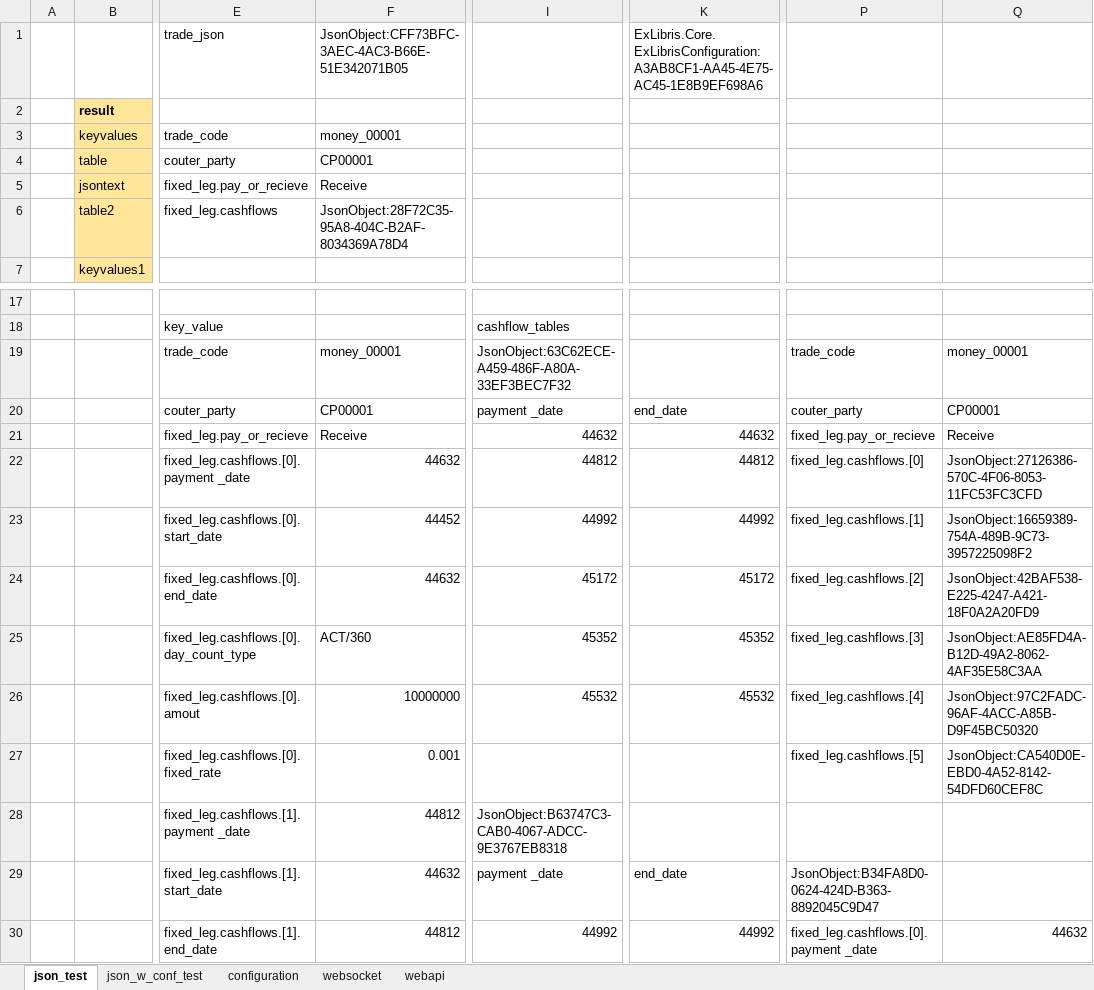
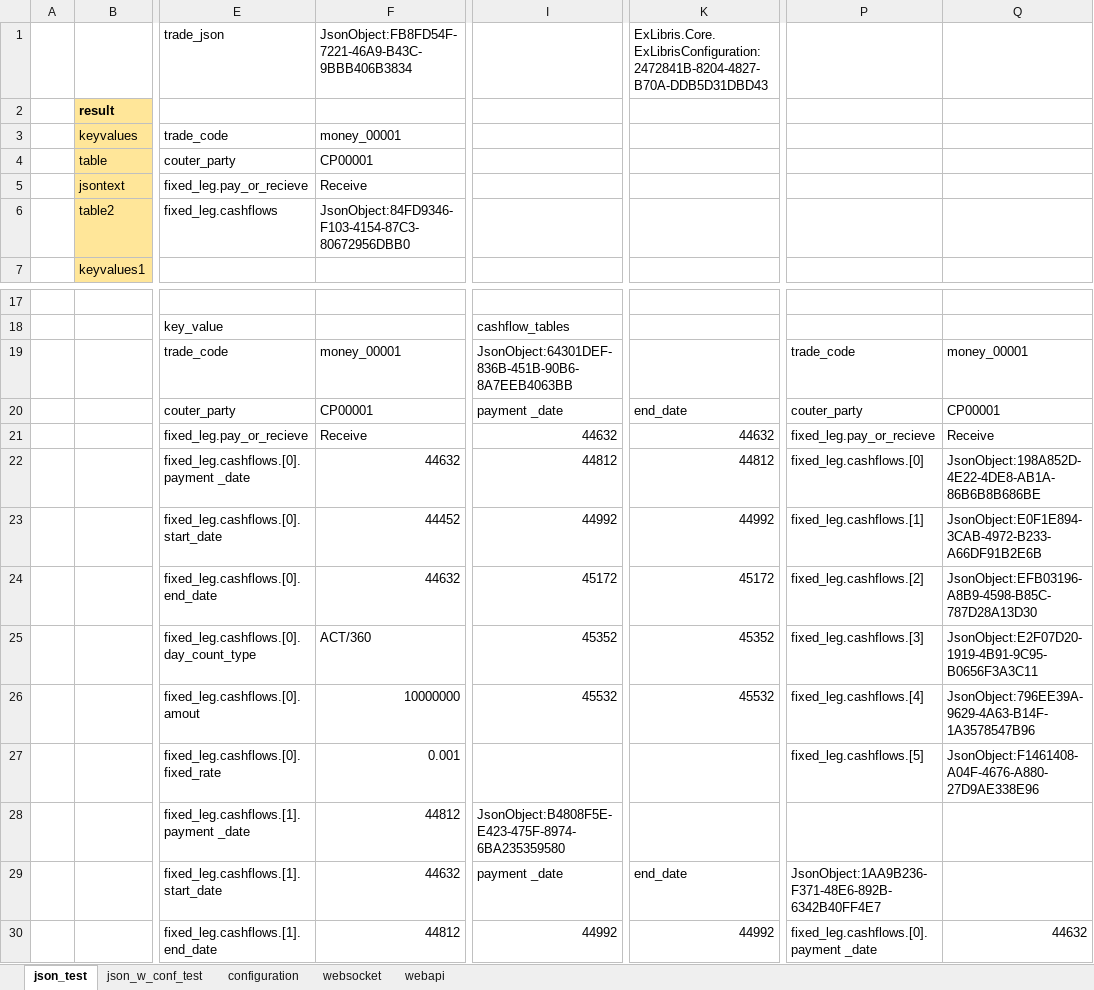
Before and after one commit to mugenfugafuga/exlibris, an Excel workbook: ExLibris/test_excel/exlibris_test.xlsx, sheet json_test, drawn as a sheet; only a part is shown, gaps mark what is left out; values as stored, in another font and other column widths than the file's, no borders; the diff names each change by its address in the sheet, - before the commit and + after, or states it on an @@ line.

```diff
--- a/ExLibris/test_excel/exlibris_test.xlsx (sheet json_test)
+++ b/ExLibris/test_excel/exlibris_test.xlsx (sheet json_test)
-F1: JsonObject:CFF73BFC-3AEC-4AC3-B66E-51E342071B05
+F1: JsonObject:FB8FD54F-7221-46A9-B43C-9BBB406B3834
-K1: ExLibris.Core.ExLibrisConfiguration:A3AB8CF1-AA45-4E75-AC45-1E8B9EF698A6
+K1: ExLibris.Core.ExLibrisConfiguration:2472841B-8204-4827-B70A-DDB5D31DBD43
-F6: JsonObject:28F72C35-95A8-404C-B2AF-8034369A78D4
+F6: JsonObject:84FD9346-F103-4154-87C3-80672956DBB0
-I19: JsonObject:63C62ECE-A459-486F-A80A-33EF3BEC7F32
+I19: JsonObject:64301DEF-836B-451B-90B6-8A7EEB4063BB
-Q22: JsonObject:27126386-570C-4F06-8053-11FC53FC3CFD
+Q22: JsonObject:198A852D-4E22-4DE8-AB1A-86B6B8B686BE
-Q23: JsonObject:16659389-754A-489B-9C73-3957225098F2
+Q23: JsonObject:E0F1E894-3CAB-4972-B233-A66DF91B2E6B
-Q24: JsonObject:42BAF538-E225-4247-A421-18F0A2A20FD9
+Q24: JsonObject:EFB03196-A8B9-4598-B85C-787D28A13D30
-Q25: JsonObject:AE85FD4A-B12D-49A2-8062-4AF35E58C3AA
+Q25: JsonObject:E2F07D20-1919-4B91-9C95-B0656F3A3C11
-Q26: JsonObject:97C2FADC-96AF-4ACC-A85B-D9F45BC50320
+Q26: JsonObject:796EE39A-9629-4A63-B14F-1A3578547B96
-Q27: JsonObject:CA540D0E-EBD0-4A52-8142-54DFD60CEF8C
+Q27: JsonObject:F1461408-A04F-4676-A880-27D9AE338E96
-I28: JsonObject:B63747C3-CAB0-4067-ADCC-9E3767EB8318
+I28: JsonObject:B4808F5E-E423-475F-8974-6BA235359580
-P29: JsonObject:B34FA8D0-0624-424D-B363-8892045C9D47
+P29: JsonObject:1AA9B236-F371-48E6-892B-6342B40FF4E7
```
Also changed, not shown: sheet webapi, sheet json_w_conf_test, sheet configuration, sheet websocket, 5 other files.
